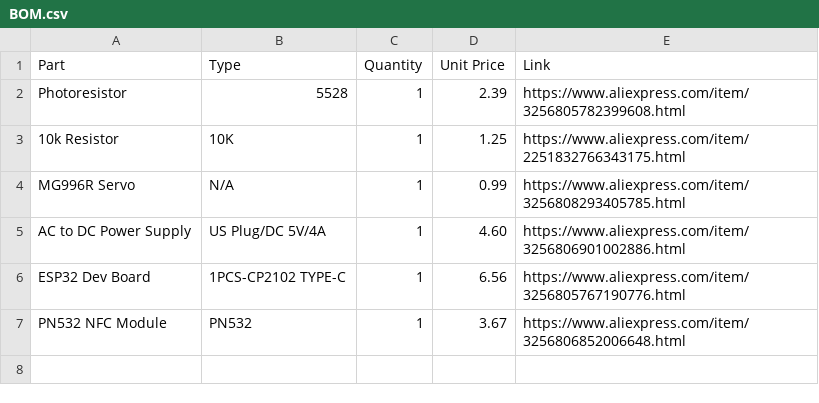
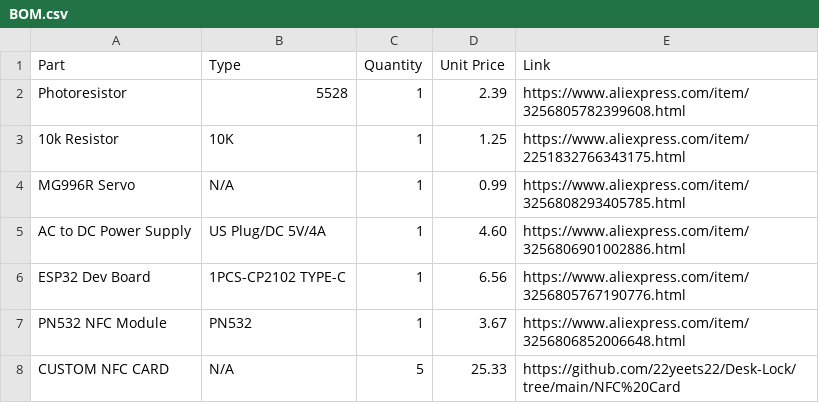
Before and after one commit to 22yeets22/Desk-Lock, a CSV file: BOM.csv, drawn as a sheet.

Commit message:
Add CUSTOM NFC CARD entry to BOM.csv

```diff
--- a/BOM.csv
+++ b/BOM.csv
@@ -7 +7,2 @@ ESP32 Dev Board,1PCS-CP2102 TYPE-C,1,6.56,https://www.aliexpress.com/item/325680
 PN532 NFC Module,PN532,1,3.67,https://www.aliexpress.com/item/3256806852006648.html
+CUSTOM NFC CARD,N/A,5,25.33,https://github.com/22yeets22/Desk-Lock/tree/main/NFC%20Card
```
